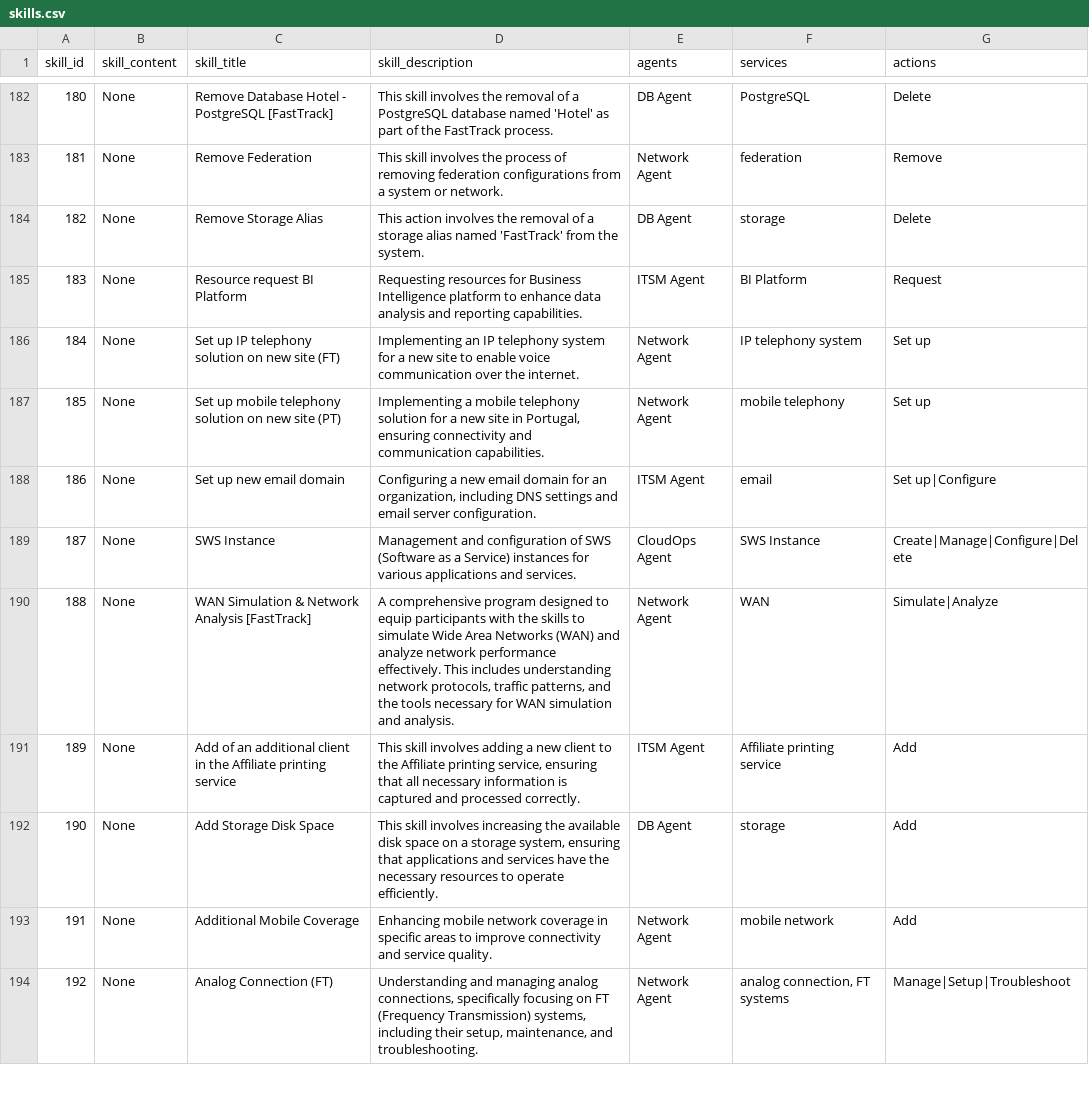
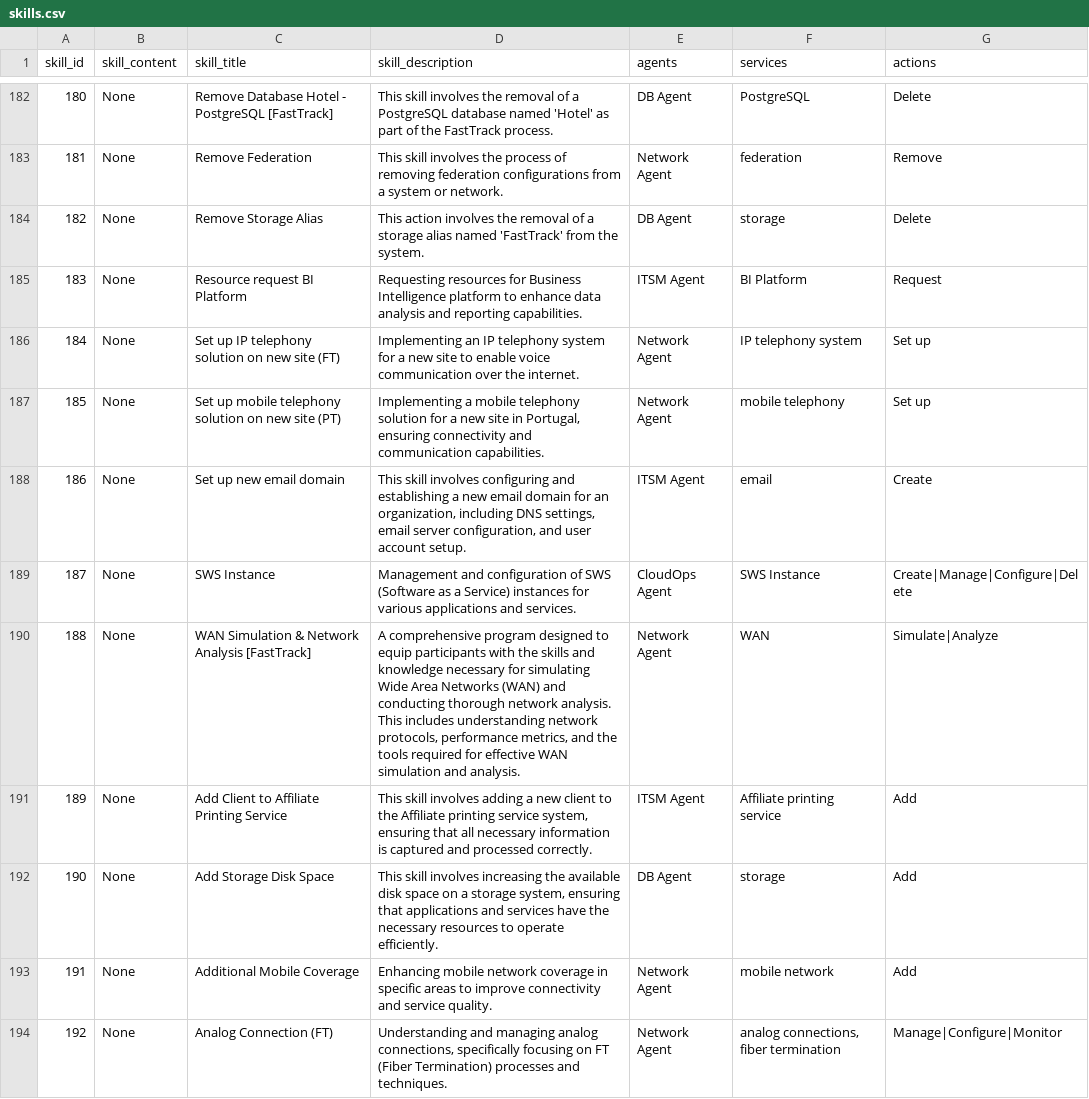
Before and after one commit to Rajeshkumark26/Neo4j-Data, a CSV file: skills.csv, drawn as a sheet; only a part is shown, gaps mark what is left out; the diff covers the shown part only; the diff names each change by its address in the sheet, - before the commit and + after, or states it on an @@ line.

Commit message:
updated csv

```diff
--- a/skills.csv
+++ b/skills.csv
-D188 (skill_description): Configuring a new email domain for an organization, including DNS settings and email server configuration.
+D188 (skill_description): This skill involves configuring and establishing a new email domain for an organization, including DNS settings, email server configuration, and user account setup.
-G188 (actions): Set up|Configure
+G188 (actions): Create
-D190 (skill_description): …the skills to simulate Wide Area Networks (WAN) and analyze network performance effectively. This includes understanding network protocols, traffic patterns, and the tools necessary for WAN simulation…
+D190 (skill_description): …the skills and knowledge necessary for simulating Wide Area Networks (WAN) and conducting thorough network analysis. This includes understanding network protocols, performance metrics, and the tools required for effective WAN simulation…
-C191 (skill_title): Add of an additional client in the Affiliate printing service
+C191 (skill_title): Add Client to Affiliate Printing Service
-D191 (skill_description): …Affiliate printing service, ensuring that…
+D191 (skill_description): …Affiliate printing service system, ensuring that…
-D194 (skill_description): …on FT (Frequency Transmission) systems, including their setup, maintenance, and troubleshooting.
+D194 (skill_description): …on FT (Fiber Termination) processes and techniques.
-F194 (services): analog connection, FT systems
+F194 (services): analog connections, fiber termination
-G194 (actions): Manage|Setup|Troubleshoot
+G194 (actions): Manage|Configure|Monitor
```
Also changed, not shown: 1 added row, 175 edited cells and row numbers in column A elsewhere in this file.
